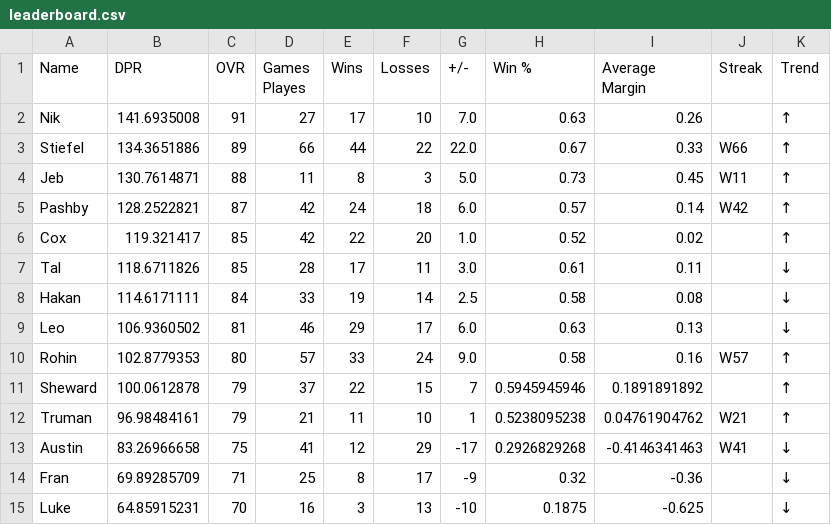
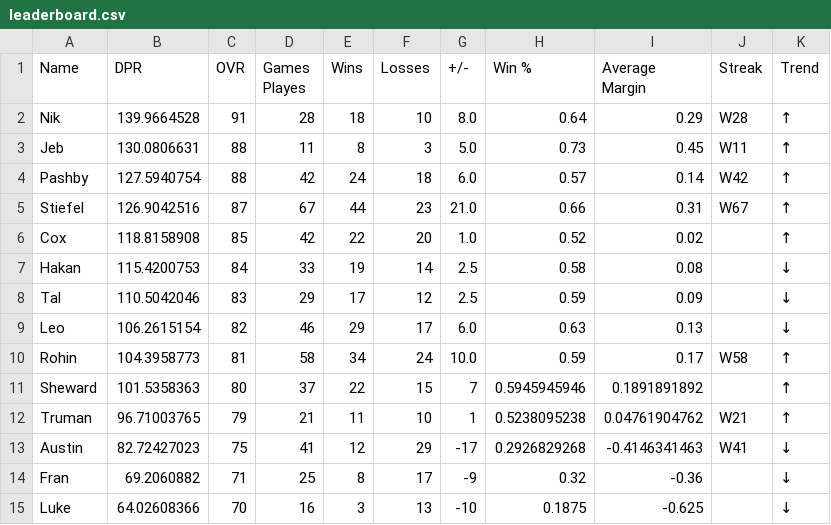
Before and after one commit to adamstiefel06/dpong-leaderboard, a CSV file: leaderboard.csv, drawn as a sheet; only a part is shown; the diff covers the shown part only.

```diff
--- a/leaderboard.csv
+++ b/leaderboard.csv
@@ -1,15 +1,15 @@
 Name,DPR,OVR,Games Playes,Wins,Losses,+/-,Win %,Average Margin,Streak,Trend
-Nik,141.6935008,91,27,17,10,7.0,0.63,0.26,,↑
-Stiefel,134.3651886,89,66,44,22,22.0,0.67,0.33,W66,↑
-Jeb,130.7614871,88,11,8,3,5.0,0.73,0.45,W11,↑
-Pashby,128.2522821,87,42,24,18,6.0,0.57,0.14,W42,↑
-Cox,119.321417,85,42,22,20,1.0,0.52,0.02,,↑
-Tal,118.6711826,85,28,17,11,3.0,0.61,0.11,,↓
-Hakan,114.6171111,84,33,19,14,2.5,0.58,0.08,,↓
-Leo,106.9360502,81,46,29,17,6.0,0.63,0.13,,↓
-Rohin,102.8779353,80,57,33,24,9.0,0.58,0.16,W57,↑
-Sheward,100.0612878,79,37,22,15,7,0.5945945946,0.1891891892,,↑
-Truman,96.98484161,79,21,11,10,1,0.5238095238,0.04761904762,W21,↑
-Austin,83.26966658,75,41,12,29,-17,0.2926829268,-0.4146341463,W41,↓
-Fran,69.89285709,71,25,8,17,-9,0.32,-0.36,,↓
-Luke,64.85915231,70,16,3,13,-10,0.1875,-0.625,,↓
+Nik,139.9664528,91,28,18,10,8.0,0.64,0.29,W28,↑
+Jeb,130.0806631,88,11,8,3,5.0,0.73,0.45,W11,↑
+Pashby,127.5940754,88,42,24,18,6.0,0.57,0.14,W42,↑
+Stiefel,126.9042516,87,67,44,23,21.0,0.66,0.31,W67,↑
+Cox,118.8158908,85,42,22,20,1.0,0.52,0.02,,↑
+Hakan,115.4200753,84,33,19,14,2.5,0.58,0.08,,↓
+Tal,110.5042046,83,29,17,12,2.5,0.59,0.09,,↓
+Leo,106.2615154,82,46,29,17,6.0,0.63,0.13,,↓
+Rohin,104.3958773,81,58,34,24,10.0,0.59,0.17,W58,↑
+Sheward,101.5358363,80,37,22,15,7,0.5945945946,0.1891891892,,↑
+Truman,96.71003765,79,21,11,10,1,0.5238095238,0.04761904762,W21,↑
+Austin,82.72427023,75,41,12,29,-17,0.2926829268,-0.4146341463,W41,↓
+Fran,69.2060882,71,25,8,17,-9,0.32,-0.36,,↓
+Luke,64.02608366,70,16,3,13,-10,0.1875,-0.625,,↓
```
Also changed, not shown: 1 added row, 1 removed row and 9 edited cells elsewhere in this file.
